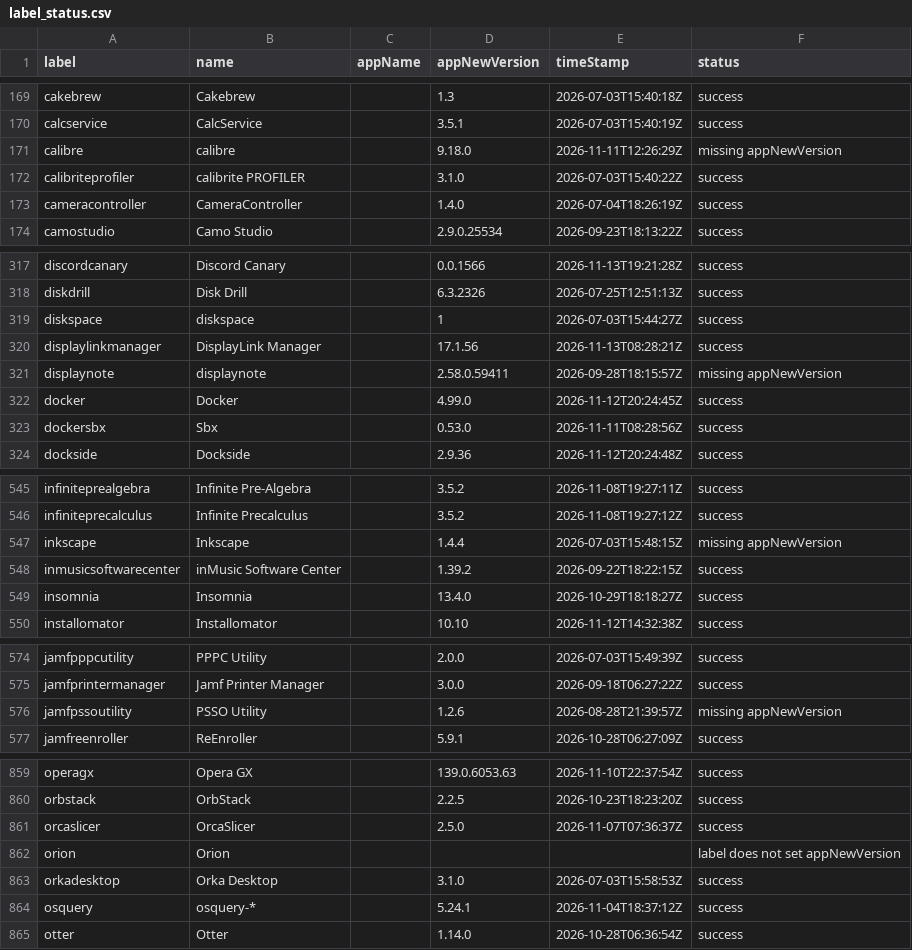
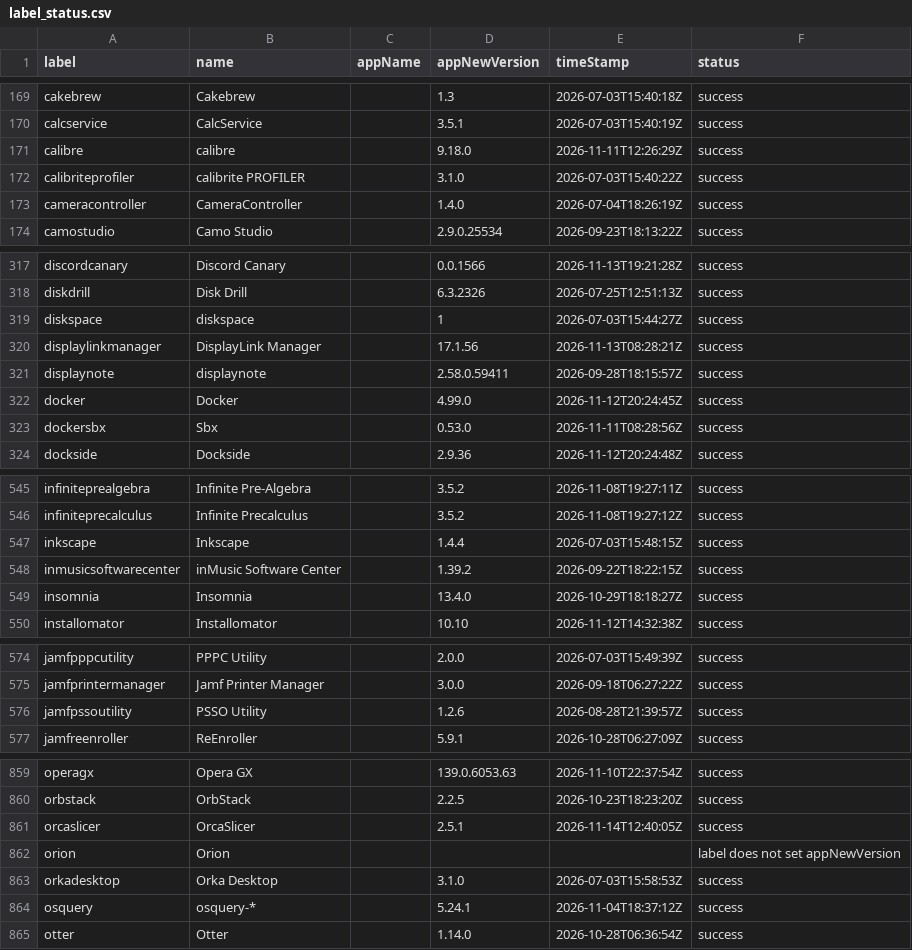
Before and after one commit to gilburns/Installomator-Tracker, a CSV file: label_status.csv, drawn as a sheet; only a part is shown, gaps mark what is left out.

```diff
--- a/label_status.csv
+++ b/label_status.csv
@@ -170,3 +170,3 @@
 "calcservice","CalcService","","3.5.1","2026-07-03T15:40:19Z","success"
-"calibre","calibre","","9.18.0","2026-11-11T12:26:29Z","missing appNewVersion"
+"calibre","calibre","","9.18.0","2026-11-11T12:26:29Z","success"
 "calibriteprofiler","calibrite PROFILER","","3.1.0","2026-07-03T15:40:22Z","success"
@@ -320,3 +320,3 @@
 "displaylinkmanager","DisplayLink Manager","","17.1.56","2026-11-13T08:28:21Z","success"
-"displaynote","displaynote","","2.58.0.59411","2026-09-28T18:15:57Z","missing appNewVersion"
+"displaynote","displaynote","","2.58.0.59411","2026-09-28T18:15:57Z","success"
 "docker","Docker","","4.99.0","2026-11-12T20:24:45Z","success"
@@ -546,3 +546,3 @@
 "infiniteprecalculus","Infinite Precalculus","","3.5.2","2026-11-08T19:27:12Z","success"
-"inkscape","Inkscape","","1.4.4","2026-07-03T15:48:15Z","missing appNewVersion"
+"inkscape","Inkscape","","1.4.4","2026-07-03T15:48:15Z","success"
 "inmusicsoftwarecenter","inMusic Software Center","","1.39.2","2026-09-22T18:22:15Z","success"
@@ -575,3 +575,3 @@
 "jamfprintermanager","Jamf Printer Manager","","3.0.0","2026-09-18T06:27:22Z","success"
-"jamfpssoutility","PSSO Utility","","1.2.6","2026-08-28T21:39:57Z","missing appNewVersion"
+"jamfpssoutility","PSSO Utility","","1.2.6","2026-08-28T21:39:57Z","success"
 "jamfreenroller","ReEnroller","","5.9.1","2026-10-28T06:27:09Z","success"
@@ -860,3 +860,3 @@
 "orbstack","OrbStack","","2.2.5","2026-10-23T18:23:20Z","success"
-"orcaslicer","OrcaSlicer","","2.5.0","2026-11-07T07:36:37Z","success"
+"orcaslicer","OrcaSlicer","","2.5.1","2026-11-14T12:40:05Z","success"
 "orion","Orion","","","","label does not set appNewVersion"
```
Also changed, not shown: 2 other files.
